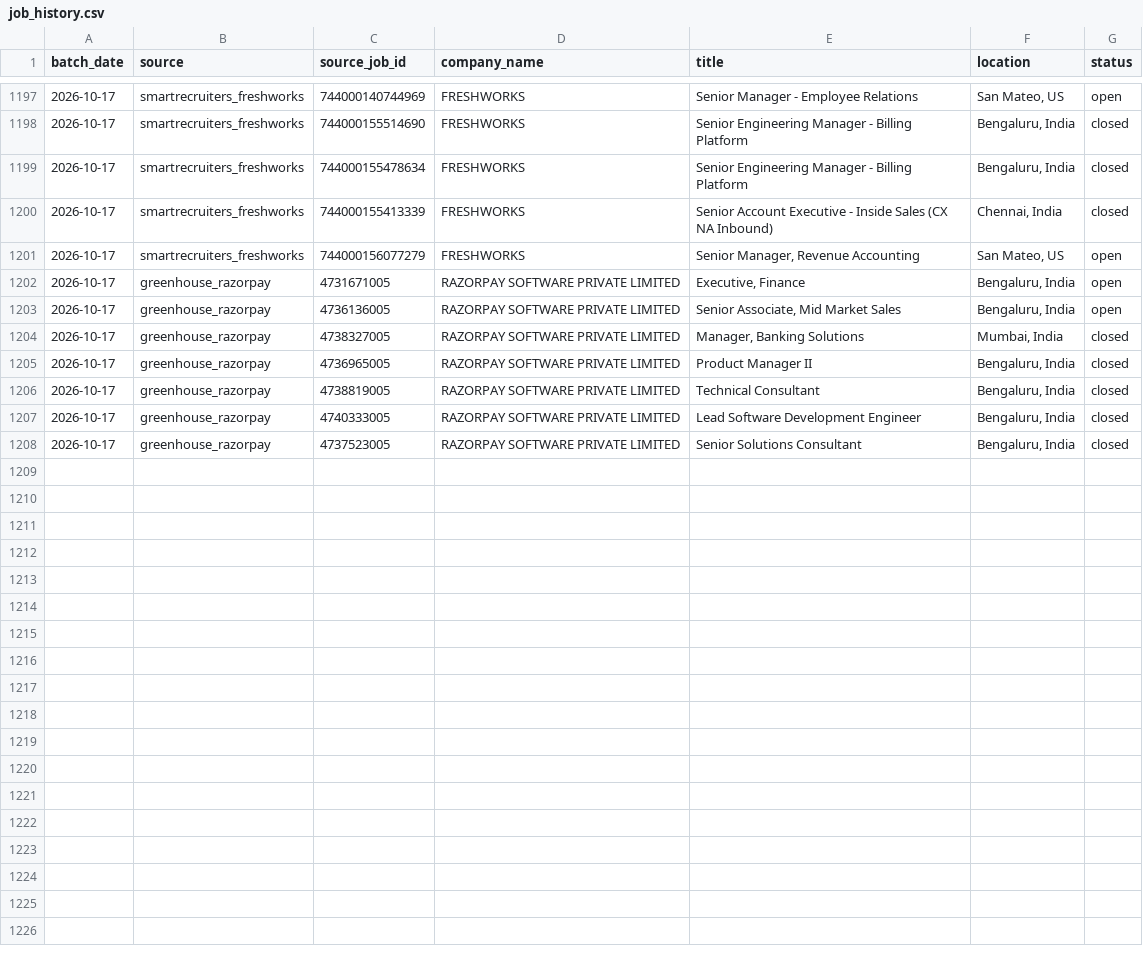
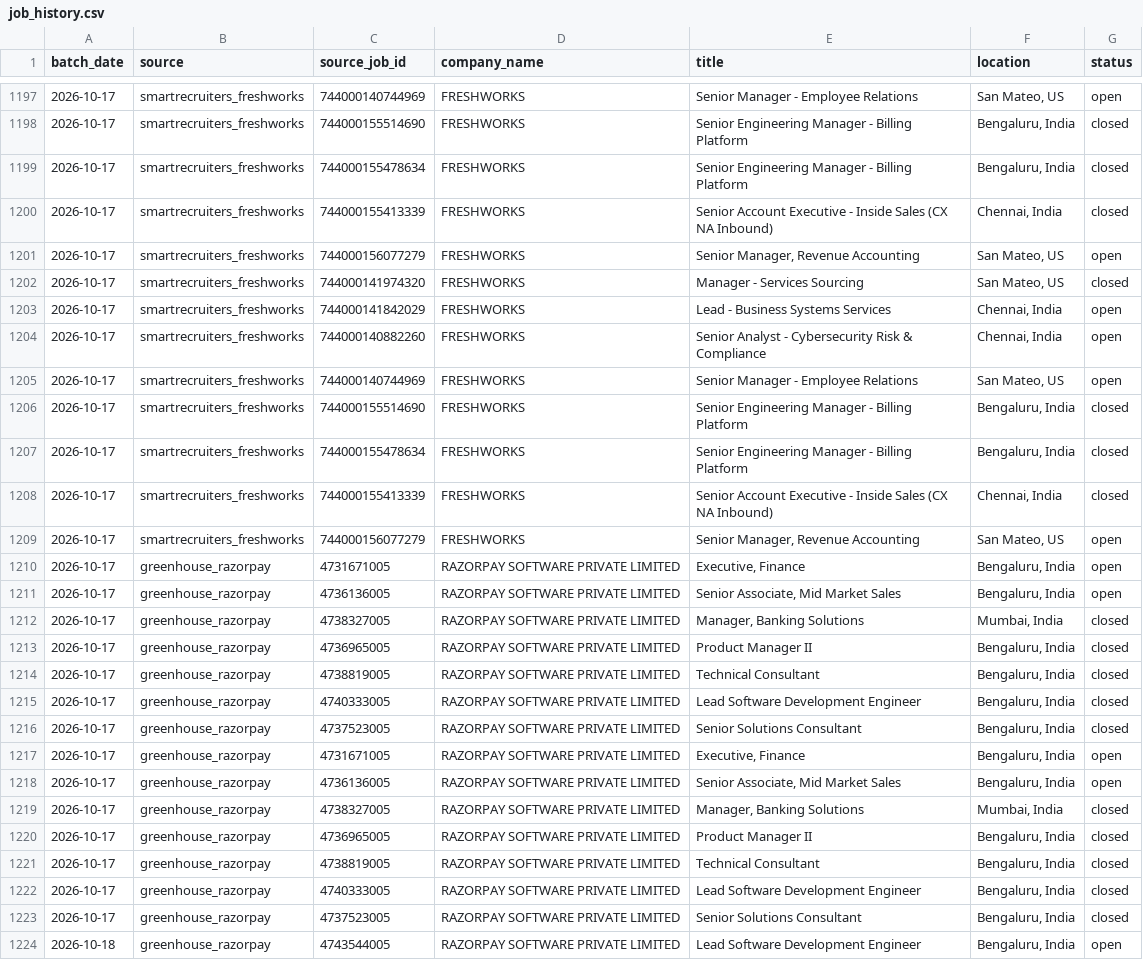
Before and after one commit to itsabhinavism/job-vault-datavault, a CSV file: export/job_history.csv, drawn as a sheet; only a part is shown, gaps mark what is left out.

Commit message:
data: refresh export CSVs 2026-10-18

```diff
--- a/export/job_history.csv
+++ b/export/job_history.csv
@@ -1201,2 +1201,10 @@
 2026-10-17,smartrecruiters_freshworks,744000156077279,FRESHWORKS,"Senior Manager, Revenue Accounting","San Mateo, US",open
+2026-10-17,smartrecruiters_freshworks,744000141974320,FRESHWORKS,Manager - Services Sourcing,"San Mateo, US",closed
+2026-10-17,smartrecruiters_freshworks,744000141842029,FRESHWORKS,Lead - Business Systems Services,"Chennai, India",open
+2026-10-17,smartrecruiters_freshworks,744000140882260,FRESHWORKS,Senior Analyst - Cybersecurity Risk & Compliance,"Chennai, India",open
+2026-10-17,smartrecruiters_freshworks,744000140744969,FRESHWORKS,Senior Manager - Employee Relations,"San Mateo, US",open
+2026-10-17,smartrecruiters_freshworks,744000155514690,FRESHWORKS,Senior Engineering Manager - Billing Platform,"Bengaluru, India",closed
+2026-10-17,smartrecruiters_freshworks,744000155478634,FRESHWORKS,Senior Engineering Manager - Billing Platform,"Bengaluru, India",closed
+2026-10-17,smartrecruiters_freshworks,744000155413339,FRESHWORKS,Senior Account Executive - Inside Sales (CX NA Inbound),"Chennai, India",closed
+2026-10-17,smartrecruiters_freshworks,744000156077279,FRESHWORKS,"Senior Manager, Revenue Accounting","San Mateo, US",open
 2026-10-17,greenhouse_razorpay,4731671005,RAZORPAY SOFTWARE PRIVATE LIMITED,"Executive, Finance","Bengaluru, India",open
@@ -1208 +1216,9 @@
 2026-10-17,greenhouse_razorpay,4737523005,RAZORPAY SOFTWARE PRIVATE LIMITED,Senior Solutions Consultant,"Bengaluru, India",closed
+2026-10-17,greenhouse_razorpay,4731671005,RAZORPAY SOFTWARE PRIVATE LIMITED,"Executive, Finance","Bengaluru, India",open
+2026-10-17,greenhouse_razorpay,4736136005,RAZORPAY SOFTWARE PRIVATE LIMITED,"Senior Associate, Mid Market Sales","Bengaluru, India",open
+2026-10-17,greenhouse_razorpay,4738327005,RAZORPAY SOFTWARE PRIVATE LIMITED,"Manager, Banking Solutions","Mumbai, India",closed
+2026-10-17,greenhouse_razorpay,4736965005,RAZORPAY SOFTWARE PRIVATE LIMITED,Product Manager II,"Bengaluru, India",closed
+2026-10-17,greenhouse_razorpay,4738819005,RAZORPAY SOFTWARE PRIVATE LIMITED,Technical Consultant,"Bengaluru, India",closed
+2026-10-17,greenhouse_razorpay,4740333005,RAZORPAY SOFTWARE PRIVATE LIMITED,Lead Software Development Engineer,"Bengaluru, India",closed
+2026-10-17,greenhouse_razorpay,4737523005,RAZORPAY SOFTWARE PRIVATE LIMITED,Senior Solutions Consultant,"Bengaluru, India",closed
+2026-10-18,greenhouse_razorpay,4743544005,RAZORPAY SOFTWARE PRIVATE LIMITED,Lead Software Development Engineer,"Bengaluru, India",open
```
Also changed, not shown: export/changes.csv, export/current_jobs.csv, 4 other files.
